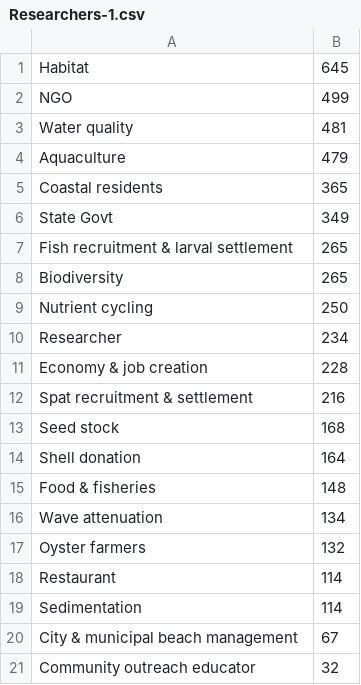
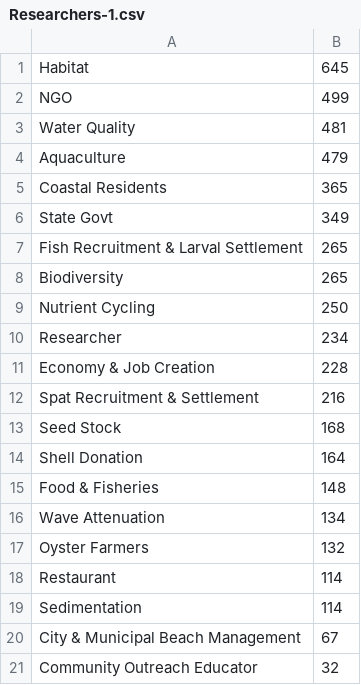
Before and after one commit to mistergroot/oysters, a CSV file: Researchers-1.csv, drawn as a sheet.

```diff
--- a/Researchers-1.csv
+++ b/Researchers-1.csv
@@ -2,20 +2,20 @@ Habitat,645
 NGO,499
-Water quality,481
+Water Quality,481
 Aquaculture,479
-Coastal residents,365
+Coastal Residents,365
 State Govt,349
-Fish recruitment & larval settlement,265
+Fish Recruitment & Larval Settlement,265
 Biodiversity,265
-Nutrient cycling,250
+Nutrient Cycling,250
 Researcher,234
-Economy & job creation,228
-Spat recruitment & settlement,216
-Seed stock,168
-Shell donation,164
-Food & fisheries,148
-Wave attenuation,134
-Oyster farmers,132
+Economy & Job Creation,228
+Spat Recruitment & Settlement,216
+Seed Stock,168
+Shell Donation,164
+Food & Fisheries,148
+Wave Attenuation,134
+Oyster Farmers,132
 Restaurant,114
 Sedimentation,114
-City & municipal beach management,67
-Community outreach educator,32
+City & Municipal Beach Management,67
+Community Outreach Educator,32
```
Also changed, not shown: TNC.csv, project-2.csv, 12 other files.
